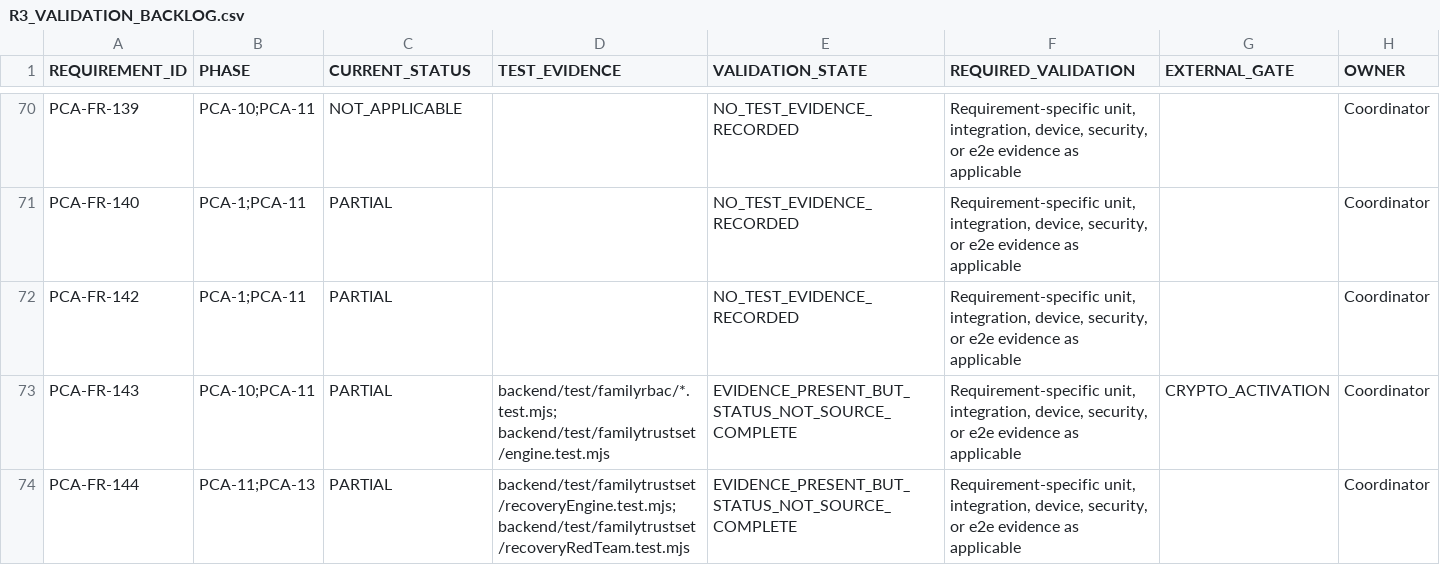
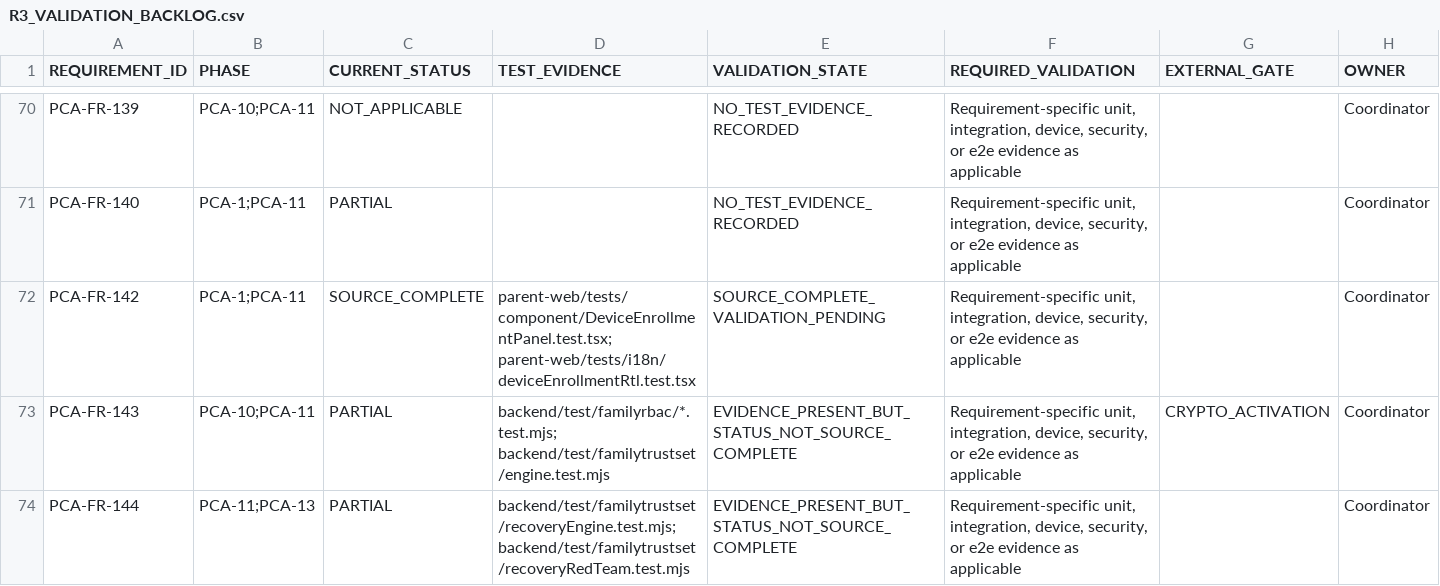
Before and after one commit to mosa-ali/PCA, a CSV file: .agent-runtime/manifests/pca-r3-final/R3_VALIDATION_BACKLOG.csv, drawn as a sheet; only a part is shown, gaps mark what is left out.

```diff
--- a/.agent-runtime/manifests/pca-r3-final/R3_VALIDATION_BACKLOG.csv
+++ b/.agent-runtime/manifests/pca-r3-final/R3_VALIDATION_BACKLOG.csv
@@ -71,3 +71,3 @@
 "PCA-FR-140","PCA-1;PCA-11","PARTIAL","","NO_TEST_EVIDENCE_RECORDED","Requirement-specific unit, integration, device, security, or e2e evidence as applicable","","Coordinator"
-"PCA-FR-142","PCA-1;PCA-11","PARTIAL","","NO_TEST_EVIDENCE_RECORDED","Requirement-specific unit, integration, device, security, or e2e evidence as applicable","","Coordinator"
+"PCA-FR-142","PCA-1;PCA-11","SOURCE_COMPLETE","parent-web/tests/component/DeviceEnrollmentPanel.test.tsx; parent-web/tests/i18n/deviceEnrollmentRtl.test.tsx","SOURCE_COMPLETE_VALIDATION_PENDING","Requirement-specific unit, integration, device, security, or e2e evidence as applicable","","Coordinator"
 "PCA-FR-143","PCA-10;PCA-11","PARTIAL","backend/test/familyrbac/*.test.mjs; backend/test/familytrustset/engine.test.mjs","EVIDENCE_PRESENT_BUT_STATUS_NOT_SOURCE_COMPLETE","Requirement-specific unit, integration, device, security, or e2e evidence as applicable","CRYPTO_ACTIVATION","Coordinator"
```
Also changed, not shown: .agent-runtime/manifests/pca-r3-final/R3_REQUIREMENT_AUDIT.csv, .agent-runtime/manifests/pca-r3-final/R3_SOURCE_BACKLOG.csv, 8 other files.
